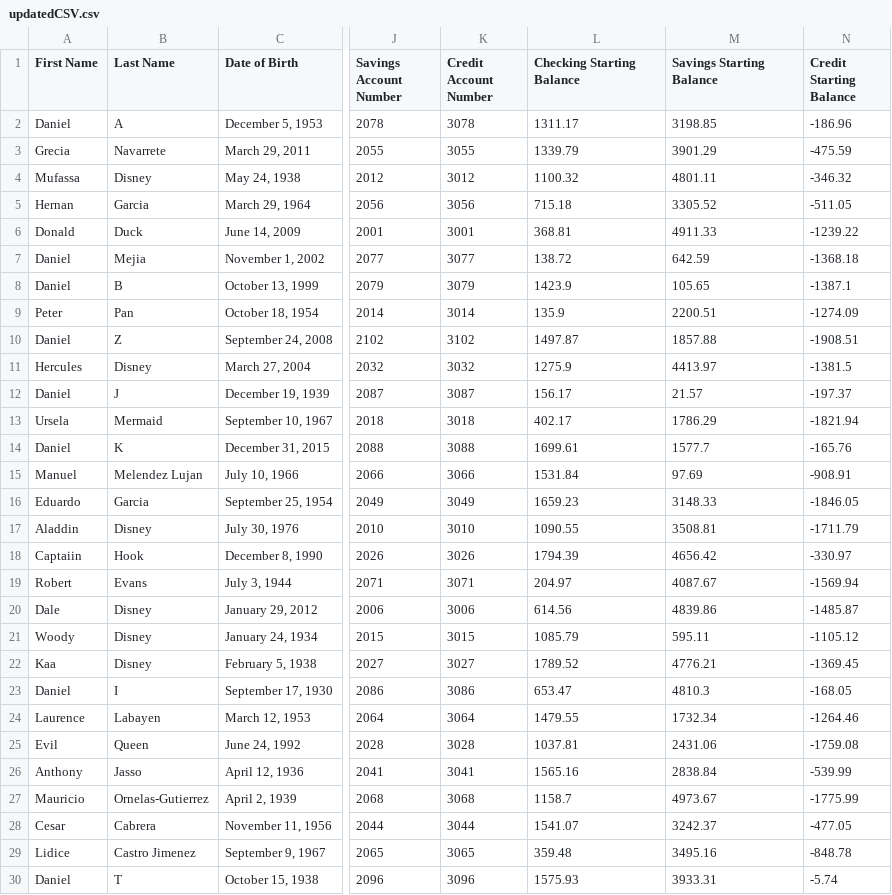
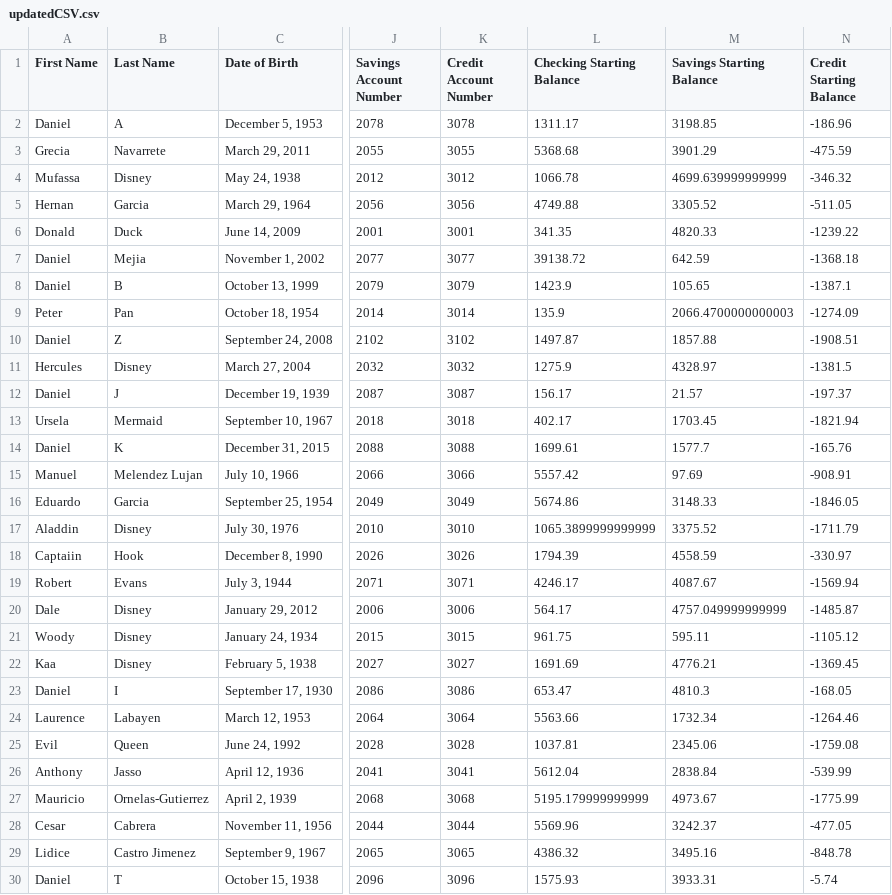
Before and after one commit to ljlabayen/PA4, a CSV file: src/updatedCSV.csv, drawn as a sheet; only a part is shown, gaps mark what is left out; the diff covers the shown part only; the diff names each change by its address in the sheet, - before the commit and + after, or states it on an @@ line.

```diff
--- a/src/updatedCSV.csv
+++ b/src/updatedCSV.csv
-L3 (Checking Starting Balance): 1339.79
+L3 (Checking Starting Balance): 5368.68
-L4 (Checking Starting Balance): 1100.32
+L4 (Checking Starting Balance): 1066.78
-M4 (Savings Starting Balance): 4801.11
+M4 (Savings Starting Balance): 4699.639999999999
-L5 (Checking Starting Balance): 715.18
+L5 (Checking Starting Balance): 4749.88
-L6 (Checking Starting Balance): 368.81
+L6 (Checking Starting Balance): 341.35
-M6 (Savings Starting Balance): 4911.33
+M6 (Savings Starting Balance): 4820.33
-L7 (Checking Starting Balance): 138.72
+L7 (Checking Starting Balance): 39138.72
-M9 (Savings Starting Balance): 2200.51
+M9 (Savings Starting Balance): 2066.4700000000003
-M11 (Savings Starting Balance): 4413.97
+M11 (Savings Starting Balance): 4328.97
-M13 (Savings Starting Balance): 1786.29
+M13 (Savings Starting Balance): 1703.45
-L15 (Checking Starting Balance): 1531.84
+L15 (Checking Starting Balance): 5557.42
-L16 (Checking Starting Balance): 1659.23
+L16 (Checking Starting Balance): 5674.86
-L17 (Checking Starting Balance): 1090.55
+L17 (Checking Starting Balance): 1065.3899999999999
-M17 (Savings Starting Balance): 3508.81
+M17 (Savings Starting Balance): 3375.52
-M18 (Savings Starting Balance): 4656.42
+M18 (Savings Starting Balance): 4558.59
-L19 (Checking Starting Balance): 204.97
+L19 (Checking Starting Balance): 4246.17
-L20 (Checking Starting Balance): 614.56
+L20 (Checking Starting Balance): 564.17
-M20 (Savings Starting Balance): 4839.86
+M20 (Savings Starting Balance): 4757.049999999999
-L21 (Checking Starting Balance): 1085.79
+L21 (Checking Starting Balance): 961.75
-L22 (Checking Starting Balance): 1789.52
+L22 (Checking Starting Balance): 1691.69
-L24 (Checking Starting Balance): 1479.55
+L24 (Checking Starting Balance): 5563.66
-M25 (Savings Starting Balance): 2431.06
+M25 (Savings Starting Balance): 2345.06
-L26 (Checking Starting Balance): 1565.16
+L26 (Checking Starting Balance): 5612.04
-L27 (Checking Starting Balance): 1158.7
+L27 (Checking Starting Balance): 5195.179999999999
-L28 (Checking Starting Balance): 1541.07
+L28 (Checking Starting Balance): 5569.96
-L29 (Checking Starting Balance): 359.48
+L29 (Checking Starting Balance): 4386.32
```
Also changed, not shown: 63 edited cells elsewhere in this file, 7 other files.
